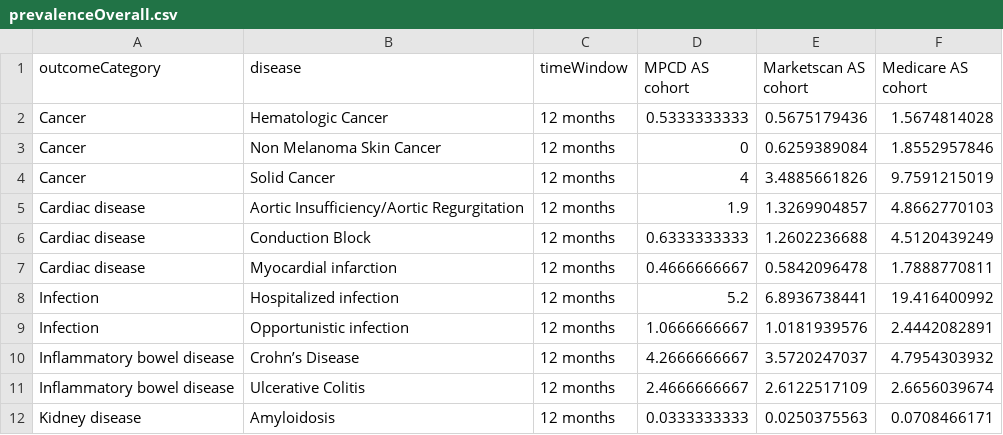
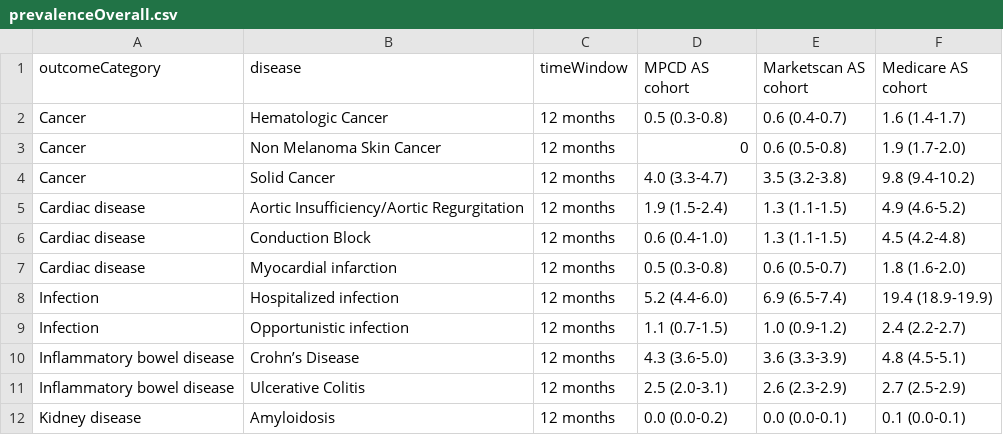
Before and after one commit to benjamin-chan/AS, a CSV file: data/processed/prevalenceOverall.csv, drawn as a sheet; only a part is shown; the diff covers the shown part only.

```diff
--- a/data/processed/prevalenceOverall.csv
+++ b/data/processed/prevalenceOverall.csv
@@ -1,12 +1,12 @@
 "outcomeCategory","disease","timeWindow","MPCD AS cohort","Marketscan AS cohort","Medicare AS cohort"
-"Cancer","Hematologic Cancer","12 months",0.5333333333,0.5675179436,1.5674814028
-"Cancer","Non Melanoma Skin Cancer","12 months",0,0.6259389084,1.8552957846
-"Cancer","Solid Cancer","12 months",4,3.4885661826,9.7591215019
-"Cardiac disease","Aortic Insufficiency/Aortic Regurgitation","12 months",1.9,1.3269904857,4.8662770103
-"Cardiac disease","Conduction Block","12 months",0.6333333333,1.2602236688,4.5120439249
-"Cardiac disease","Myocardial infarction","12 months",0.4666666667,0.5842096478,1.7888770811
-"Infection","Hospitalized infection","12 months",5.2,6.8936738441,19.416400992
-"Infection","Opportunistic infection","12 months",1.0666666667,1.0181939576,2.4442082891
-"Inflammatory bowel disease","Crohn’s Disease","12 months",4.2666666667,3.5720247037,4.7954303932
-"Inflammatory bowel disease","Ulcerative Colitis","12 months",2.4666666667,2.6122517109,2.6656039674
-"Kidney disease","Amyloidosis","12 months",0.0333333333,0.0250375563,0.0708466171
+"Cancer","Hematologic Cancer","12 months","0.5 (0.3-0.8)","0.6 (0.4-0.7)","1.6 (1.4-1.7)"
+"Cancer","Non Melanoma Skin Cancer","12 months","0","0.6 (0.5-0.8)","1.9 (1.7-2.0)"
+"Cancer","Solid Cancer","12 months","4.0 (3.3-4.7)","3.5 (3.2-3.8)","9.8 (9.4-10.2)"
+"Cardiac disease","Aortic Insufficiency/Aortic Regurgitation","12 months","1.9 (1.5-2.4)","1.3 (1.1-1.5)","4.9 (4.6-5.2)"
+"Cardiac disease","Conduction Block","12 months","0.6 (0.4-1.0)","1.3 (1.1-1.5)","4.5 (4.2-4.8)"
+"Cardiac disease","Myocardial infarction","12 months","0.5 (0.3-0.8)","0.6 (0.5-0.7)","1.8 (1.6-2.0)"
+"Infection","Hospitalized infection","12 months","5.2 (4.4-6.0)","6.9 (6.5-7.4)","19.4 (18.9-19.9)"
+"Infection","Opportunistic infection","12 months","1.1 (0.7-1.5)","1.0 (0.9-1.2)","2.4 (2.2-2.7)"
+"Inflammatory bowel disease","Crohn’s Disease","12 months","4.3 (3.6-5.0)","3.6 (3.3-3.9)","4.8 (4.5-5.1)"
+"Inflammatory bowel disease","Ulcerative Colitis","12 months","2.5 (2.0-3.1)","2.6 (2.3-2.9)","2.7 (2.5-2.9)"
+"Kidney disease","Amyloidosis","12 months","0.0 (0.0-0.2)","0.0 (0.0-0.1)","0.1 (0.0-0.1)"
```
Also changed, not shown: 36 edited cells elsewhere in this file, data/processed/contentsWorkingDatasets.csv, data/processed/incidence.csv, 32 other files.
